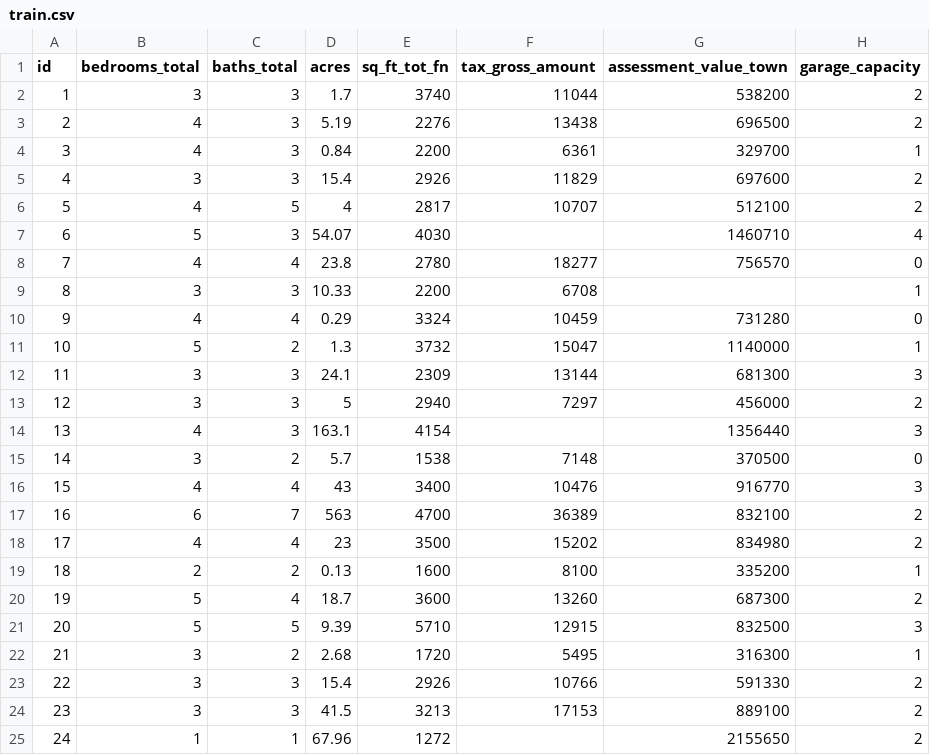
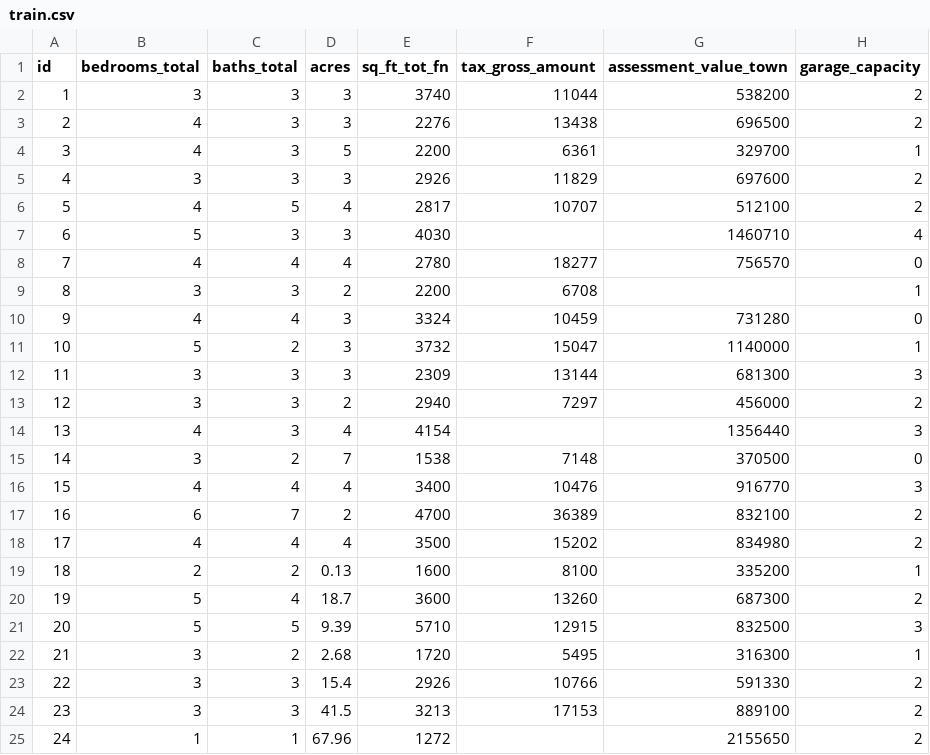
Before and after one commit to EnterpriseDeepLearning/housing-prices-wide-and-deep, a CSV file: train.csv, drawn as a sheet; only a part is shown; the diff names each change by its address in the sheet, - before the commit and + after, or states it on an @@ line.

Commit message:
Add files via upload

```diff
--- a/train.csv
+++ b/train.csv
-D2 (acres): 1.7
+D2 (acres): 3
-D3 (acres): 5.19
+D3 (acres): 3
-D4 (acres): 0.84
+D4 (acres): 5
-D5 (acres): 15.4
+D5 (acres): 3
-D7 (acres): 54.07
+D7 (acres): 3
-D8 (acres): 23.8
+D8 (acres): 4
-D9 (acres): 10.33
+D9 (acres): 2
-D10 (acres): 0.29
+D10 (acres): 3
-D11 (acres): 1.3
+D11 (acres): 3
-D12 (acres): 24.1
+D12 (acres): 3
-D13 (acres): 5
+D13 (acres): 2
-D14 (acres): 163.1
+D14 (acres): 4
-D15 (acres): 5.7
+D15 (acres): 7
-D16 (acres): 43
+D16 (acres): 4
-D17 (acres): 563
+D17 (acres): 2
-D18 (acres): 23
+D18 (acres): 4
```
